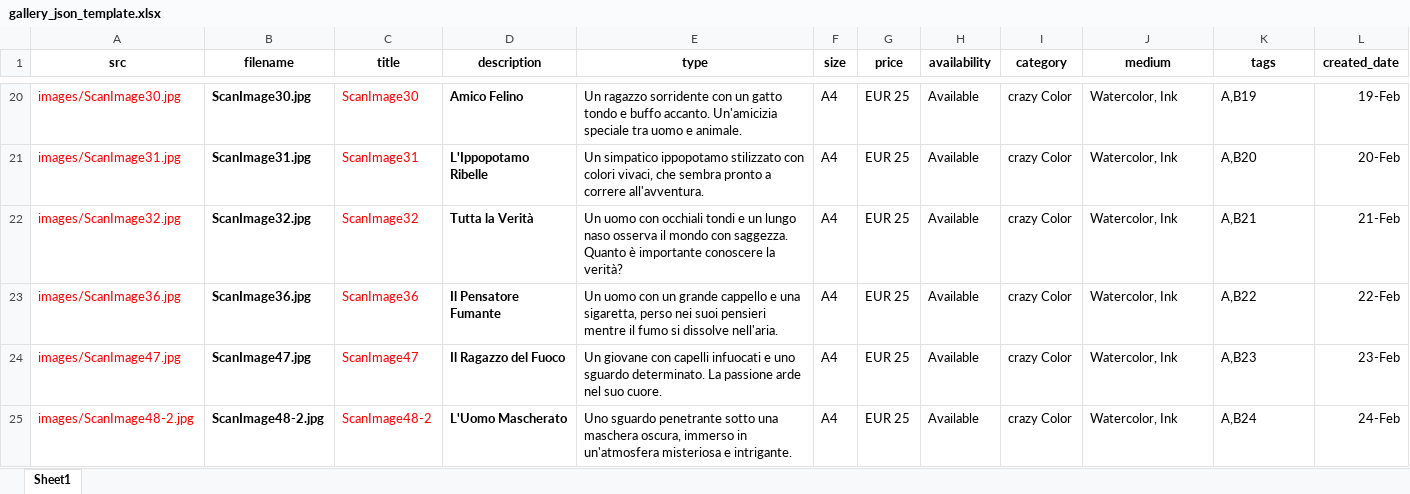
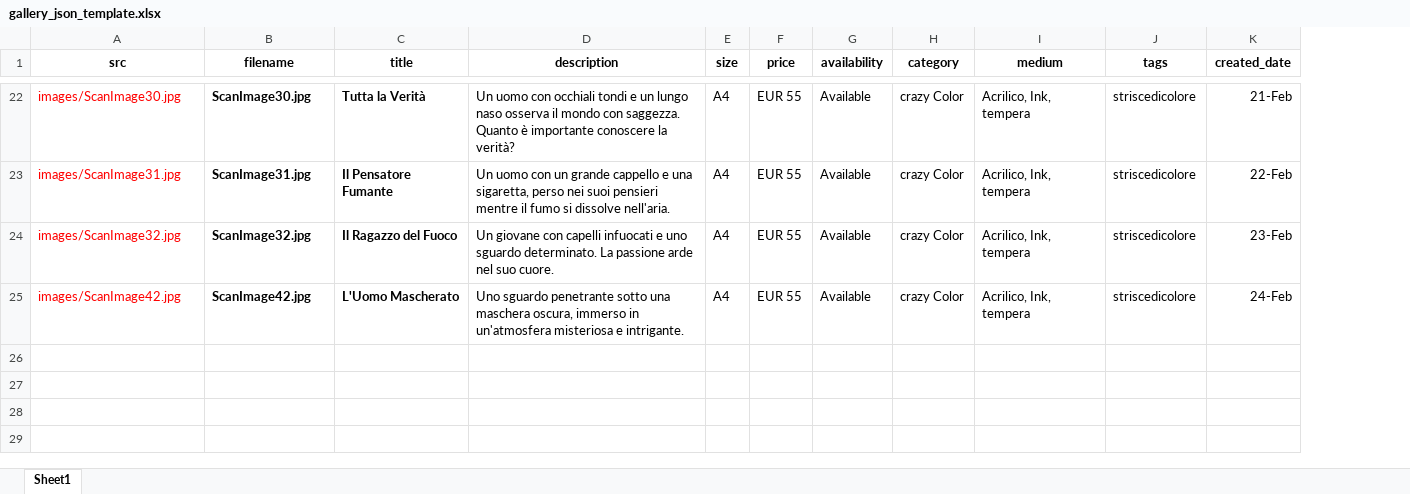
Before and after one commit to fabertel/Fab_InkShow, an Excel workbook: gallery_json_template.xlsx, sheet Sheet1, drawn as a sheet; only a part is shown, gaps mark what is left out; values as stored, in another font and other column widths than the file's, no borders; removed rows and columns are numbered as before the commit, all else as after; the diff covers the shown part only; the diff names each change by its address in the sheet, - before the commit and + after, or states it on an @@ line.

```diff
--- a/gallery_json_template.xlsx (sheet Sheet1)
+++ b/gallery_json_template.xlsx (sheet Sheet1)
-column C (title), rows 20-22: ScanImage30 | ScanImage31 | ScanImage32; row 25: ScanImage48-2
-C1: description
+C1: title
-D1: type
+D1: description
-C22 (title): Amico Felino
+C22 (title): Tutta la Verità
-D22 (description): Un ragazzo sorridente con un gatto tondo e buffo accanto. Un'amicizia speciale tra uomo e animale.
+D22 (description): Un uomo con occhiali tondi e un lungo naso osserva il mondo con saggezza. Quanto è importante conoscere la verità?
-F22:F24 (price): EUR 25
+F22:F24 (price): EUR 55
-I22:I24 (medium): Watercolor, Ink
+I22:I24 (medium): Acrilico, Ink, tempera
-J22 (tags): A,B19
+J22 (tags): striscedicolore
-K22 (created_date): 19-Feb
+K22 (created_date): 21-Feb
-C23 (title): L'Ippopotamo Ribelle
+C23 (title): Il Pensatore Fumante
-D23 (description): Un simpatico ippopotamo stilizzato con colori vivaci, che sembra pronto a correre all'avventura.
+D23 (description): Un uomo con un grande cappello e una sigaretta, perso nei suoi pensieri mentre il fumo si dissolve nell'aria.
-J23 (tags): A,B20
+J23 (tags): striscedicolore
-K23 (created_date): 20-Feb
+K23 (created_date): 22-Feb
-C24 (title): Tutta la Verità
+C24 (title): Il Ragazzo del Fuoco
-D24 (description): Un uomo con occhiali tondi e un lungo naso osserva il mondo con saggezza. Quanto è importante conoscere la verità?
+D24 (description): Un giovane con capelli infuocati e uno sguardo determinato. La passione arde nel suo cuore.
-J24 (tags): A,B21
+J24 (tags): striscedicolore
-K24 (created_date): 21-Feb
+K24 (created_date): 23-Feb
-row 23: images/ScanImage36.jpg | ScanImage36.jpg | ScanImage36 | Il Pensatore Fumante | Un uomo con un grande cappello e una sigaretta, perso nei suoi pensieri mentre il fumo si dissolve nell'aria. | A4 | EUR 25 | Available | crazy Color | Watercolor, Ink | A,B22 | 22-Feb
-row 24: images/ScanImage47.jpg | ScanImage47.jpg | ScanImage47 | Il Ragazzo del Fuoco | Un giovane con capelli infuocati e uno sguardo determinato. La passione arde nel suo cuore. | A4 | EUR 25 | Available | crazy Color | Watercolor, Ink | A,B23 | 23-Feb
-A25 (src): images/ScanImage48-2.jpg
+A25 (src): images/ScanImage42.jpg
-B25 (filename): ScanImage48-2.jpg
+B25 (filename): ScanImage42.jpg
-F25 (price): EUR 25
+F25 (price): EUR 55
-I25 (medium): Watercolor, Ink
+I25 (medium): Acrilico, Ink, tempera
-J25 (tags): A,B24
+J25 (tags): striscedicolore
```
Also changed, not shown: 5 added rows, 3 removed rows and 79 edited cells elsewhere in this sheet, formulas that keep their value, 8 other files.
